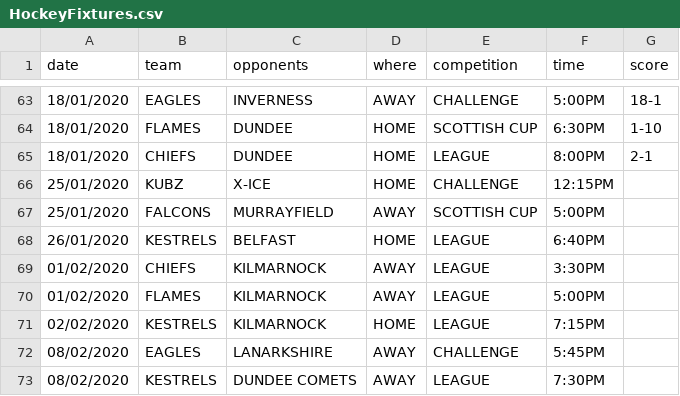
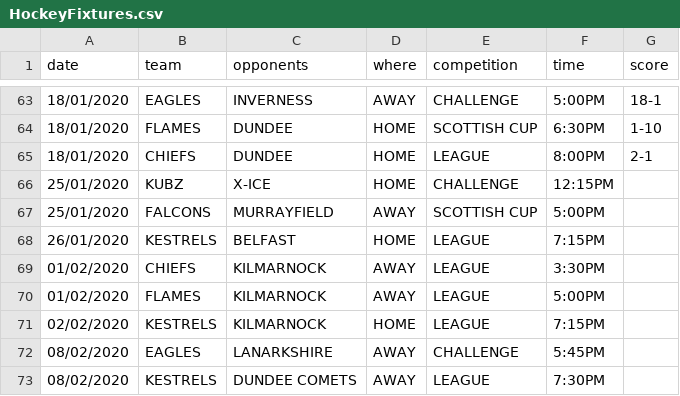
Before and after one commit to neilkeddie/Kirkcaldy-Ice-Hockey-Club, a CSV file: public/data/HockeyFixtures.csv, drawn as a sheet; only a part is shown, gaps mark what is left out.

```diff
--- a/public/data/HockeyFixtures.csv
+++ b/public/data/HockeyFixtures.csv
@@ -67,3 +67,3 @@
 "25/01/2020","FALCONS","MURRAYFIELD","AWAY","SCOTTISH CUP","5:00PM",""
-"26/01/2020","KESTRELS","BELFAST","HOME","LEAGUE","6:40PM",""
+"26/01/2020","KESTRELS","BELFAST","HOME","LEAGUE","7:15PM",""
 "01/02/2020","CHIEFS","KILMARNOCK","AWAY","LEAGUE","3:30PM",""
```
